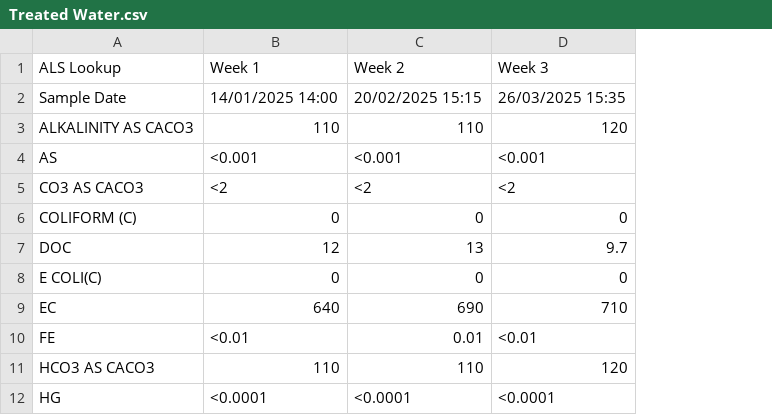
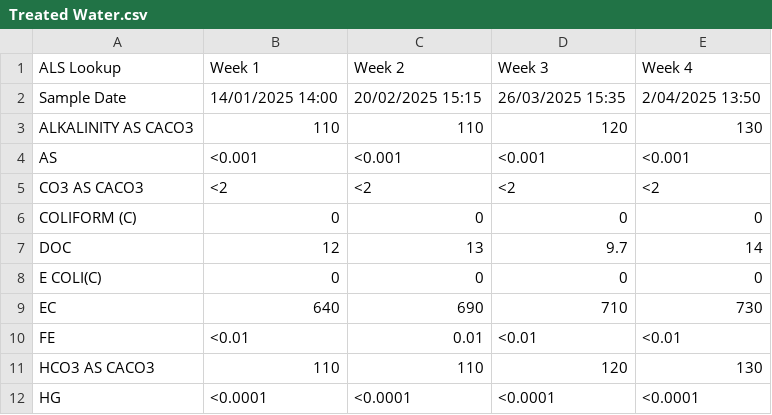
Before and after one commit to loch-wsa/WSA_Flinders_Dashboard, a CSV file: data/Treated Water.csv, drawn as a sheet; only a part is shown; the diff names each change by its address in the sheet, - before the commit and + after, or states it on an @@ line.

```diff
--- a/data/Treated Water.csv
+++ b/data/Treated Water.csv
+column E (Week 4), rows 2-12: 2/04/2025 13:50 | 130 | <0.001 | <2 | 0 | 14 | 0 | 730 | <0.01 | 130 | <0.0001
```
Also changed, not shown: data/Influent Water.csv.
